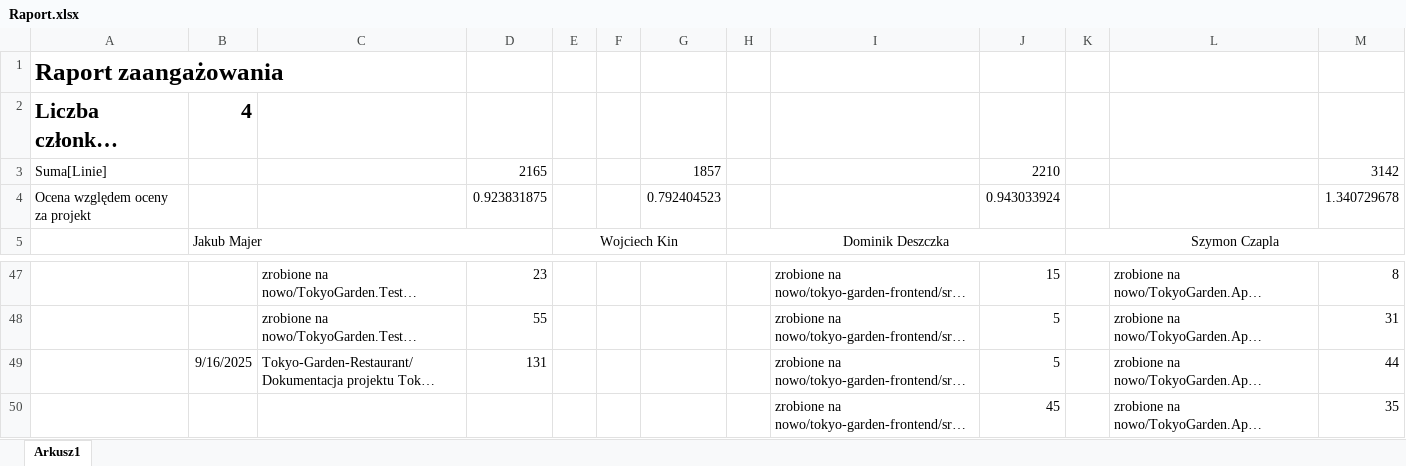
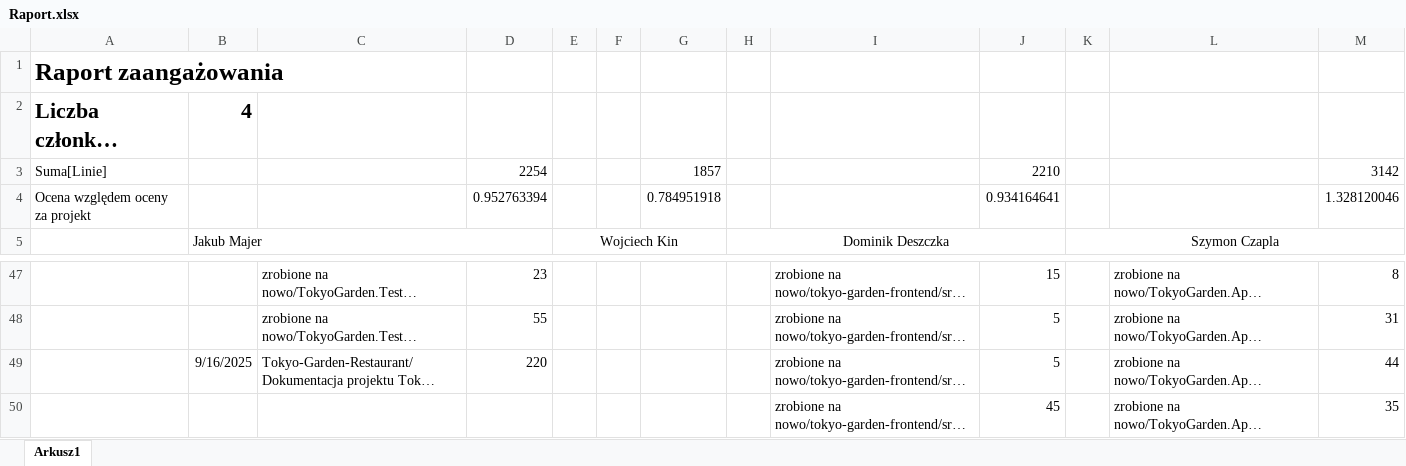
Before and after one commit to WojKin1/Tokyo-Garden-Restaurant, an Excel workbook: Raport.xlsx, sheet Arkusz1, drawn as a sheet; only a part is shown, gaps mark what is left out; long unchanged cells end in …; values as stored, in another font and other column widths than the file's, no borders; removed rows and columns are numbered as before the commit, all else as after; the diff names each change by its address in the sheet, - before the commit and + after, or states it on an @@ line.

Commit message:
poprawiona wersja dokumentacji i raportu

```diff
--- a/Raport.xlsx (sheet Arkusz1)
+++ b/Raport.xlsx (sheet Arkusz1)
-D3: 2165
+D3: 2254
-row 4: Ocena względem oceny za projekt |  |  | 0.923831875 |  |  | 0.792404523 |  |  | 0.943033924 |  |  | 1.340729678
+row 4: Ocena względem oceny za projekt |  |  | 0.952763394 |  |  | 0.784951918 |  |  | 0.934164641 |  |  | 1.328120046
-D49: 131
+D49: 220
```
Also changed, not shown: 1 other file.
